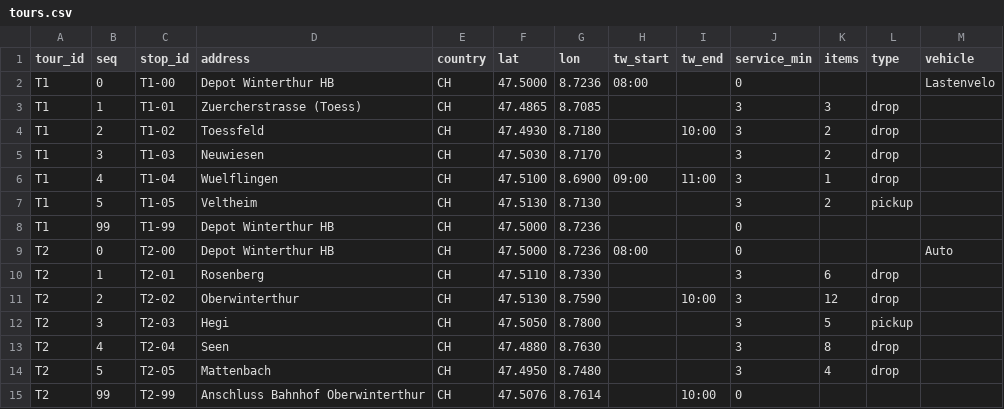
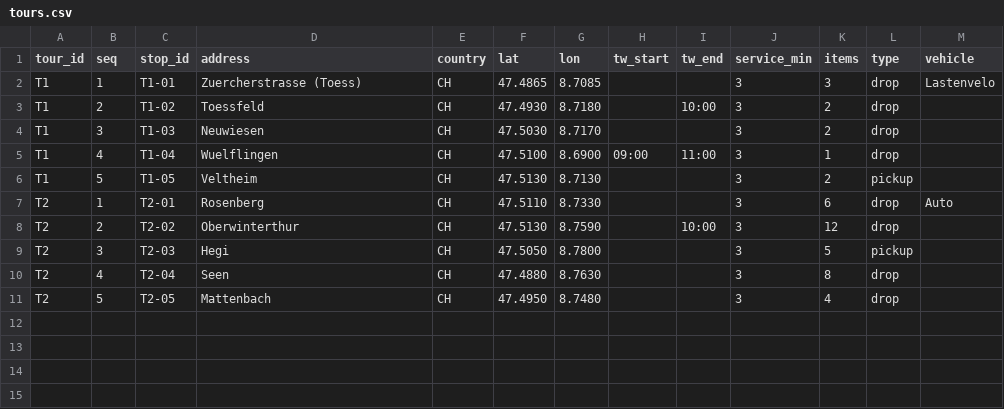
Before and after one commit to ccccreal/tour-insertion-tool, a CSV file: examples/winterthur/tours.csv, drawn as a sheet.

Commit message:
Start and end of the tours are settings, no longer rows in the tours file
- Depot, start (at the depot or at the first stop), end (back to the depot,
  at another place such as a connection point, or open at the last stop),
  start time and latest end are set once for all tours, in both modes:
  sidebar "Start and end", CLI --depot --start-at --end-at --start --end.
- Tours files hold customer stops only; the tool adds start and end stops
  (role start/end, type start/end in tours_new.csv). Examples converted.
- Open start: the tour starts at its first customer at the start time.
  Open end with a latest end: every stop must be done by then.
- "Allow before the first / after the last stop" replaced by these settings.
- Streamlit demo removed from main; it stays frozen on branch streamlit-demo.

```diff
--- a/examples/winterthur/tours.csv
+++ b/examples/winterthur/tours.csv
@@ -1,4 +1,3 @@
 tour_id,seq,stop_id,address,country,lat,lon,tw_start,tw_end,service_min,items,type,vehicle
-T1,0,T1-00,Depot Winterthur HB,CH,47.5000,8.7236,08:00,,0,,,Lastenvelo
-T1,1,T1-01,Zuercherstrasse (Toess),CH,47.4865,8.7085,,,3,3,drop,
+T1,1,T1-01,Zuercherstrasse (Toess),CH,47.4865,8.7085,,,3,3,drop,Lastenvelo
 T1,2,T1-02,Toessfeld,CH,47.4930,8.7180,,10:00,3,2,drop,
@@ -7,5 +6,3 @@ T1,4,T1-04,Wuelflingen,CH,47.5100,8.6900,09:00,11:00,3,1,drop,
 T1,5,T1-05,Veltheim,CH,47.5130,8.7130,,,3,2,pickup,
-T1,99,T1-99,Depot Winterthur HB,CH,47.5000,8.7236,,,0,,,
-T2,0,T2-00,Depot Winterthur HB,CH,47.5000,8.7236,08:00,,0,,,Auto
-T2,1,T2-01,Rosenberg,CH,47.5110,8.7330,,,3,6,drop,
+T2,1,T2-01,Rosenberg,CH,47.5110,8.7330,,,3,6,drop,Auto
 T2,2,T2-02,Oberwinterthur,CH,47.5130,8.7590,,10:00,3,12,drop,
@@ -14,2 +11 @@ T2,4,T2-04,Seen,CH,47.4880,8.7630,,,3,8,drop,
 T2,5,T2-05,Mattenbach,CH,47.4950,8.7480,,,3,4,drop,
-T2,99,T2-99,Anschluss Bahnhof Oberwinterthur,CH,47.5076,8.7614,,10:00,0,,,
```
Also changed, not shown: examples/lyon/tours.csv, examples/zuerich/tours_zuerich.csv, 22 other files.
